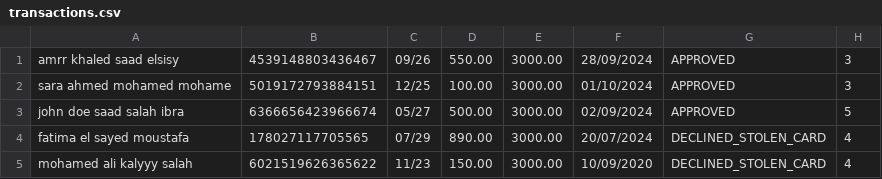
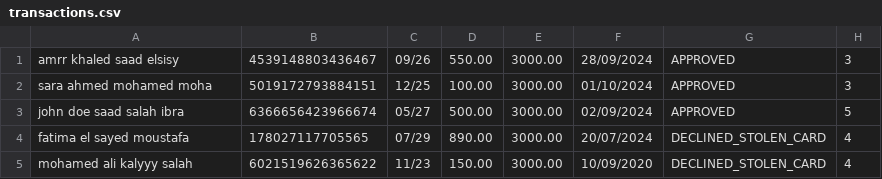
Before and after one commit to amrkhaled104/Payment-Application, a CSV file: transactions.csv, drawn as a sheet.

```diff
--- a/transactions.csv
+++ b/transactions.csv
@@ -1,3 +1,3 @@
 amrr khaled saad elsisy,4539148803436467,09/26,550.00,3000.00,28/09/2024,APPROVED,3
-sara ahmed mohamed mohame,5019172793884151,12/25,100.00,3000.00,01/10/2024,APPROVED,3
+sara ahmed mohamed moha,5019172793884151,12/25,100.00,3000.00,01/10/2024,APPROVED,3
 john doe saad salah ibra,6366656423966674,05/27,500.00,3000.00,02/09/2024,APPROVED,5
```
Also changed, not shown: 1 other file.
